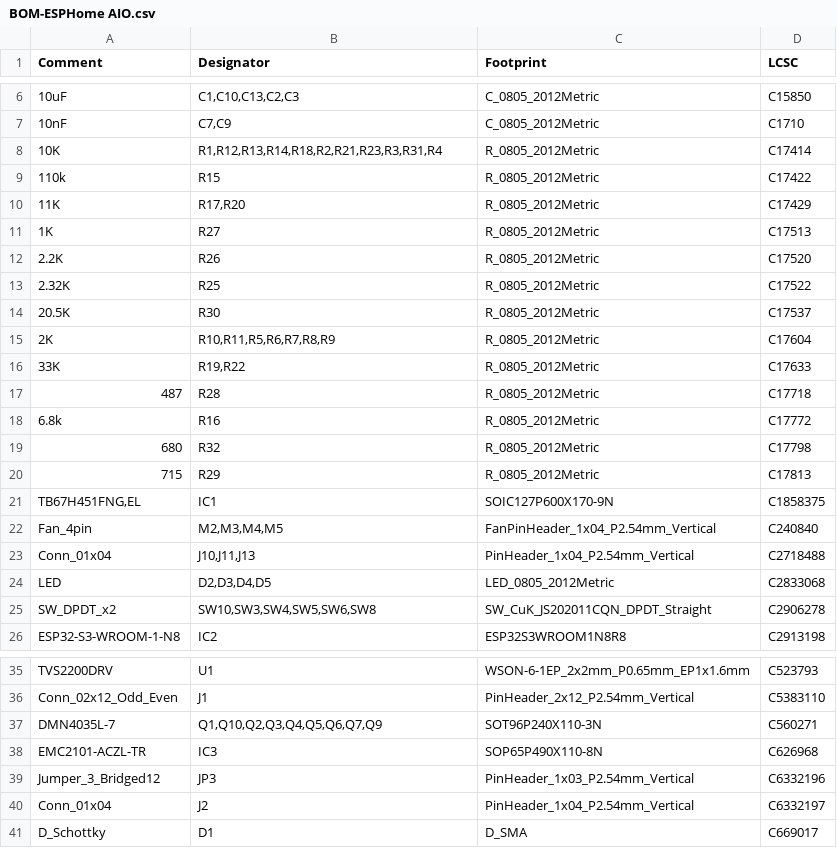
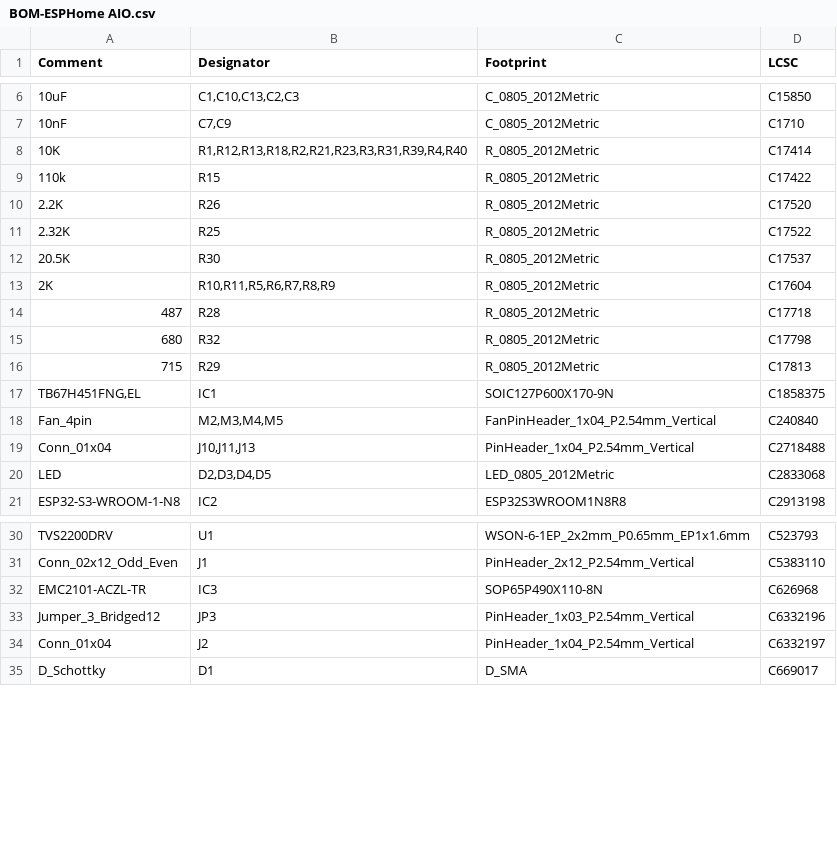
Before and after one commit to Ian-Blockmans/ESPHhome-AIO, a CSV file: KiCad Schematics and pcb/jlcpcb/production_files/BOM-ESPHome AIO.csv, drawn as a sheet; only a part is shown, gaps mark what is left out; removed rows and columns are numbered as before the commit, all else as after; the diff covers the shown part only; the diff names each change by its address in the sheet, - before the commit and + after, or states it on an @@ line.

```diff
--- a/KiCad Schematics and pcb/jlcpcb/production_files/BOM-ESPHome AIO.csv
+++ b/KiCad Schematics and pcb/jlcpcb/production_files/BOM-ESPHome AIO.csv
-B8 (Designator): R1,R12,R13,R14,R18,R2,R21,R23,R3,R31,R4
+B8 (Designator): R1,R12,R13,R18,R2,R21,R23,R3,R31,R39,R4,R40
-row 10: 11K | R17,R20 | R_0805_2012Metric | C17429
-row 11: 1K | R27 | R_0805_2012Metric | C17513
-row 16: 33K | R19,R22 | R_0805_2012Metric | C17633
-row 18: 6.8k | R16 | R_0805_2012Metric | C17772
-row 25: SW_DPDT_x2 | SW10,SW3,SW4,SW5,SW6,SW8 | SW_CuK_JS202011CQN_DPDT_Straight | C2906278
-row 37: DMN4035L-7 | Q1,Q10,Q2,Q3,Q4,Q5,Q6,Q7,Q9 | SOT96P240X110-3N | C560271
```
Also changed, not shown: 34 added rows and 1 edited cell elsewhere in this file, KiCad Schematics and pcb/jlcpcb/production_files/CPL-ESPHome AIO.csv, 57 other files.
